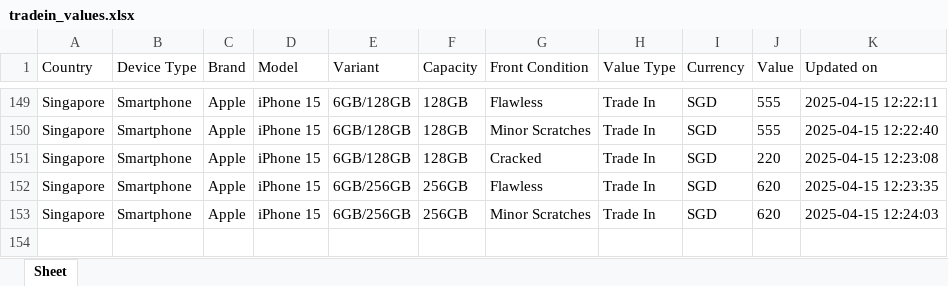
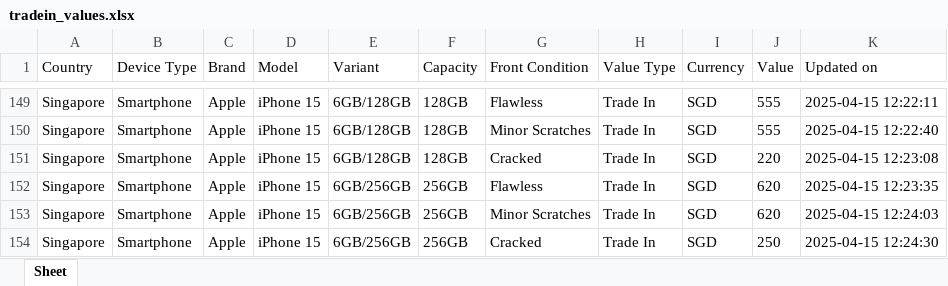
Before and after one commit to Ashutoshmitra/TradeBot, an Excel workbook: tradein_values.xlsx, sheet Sheet, drawn as a sheet; only a part is shown, gaps mark what is left out; values as stored, in another font and other column widths than the file's, no borders; the diff names each change by its address in the sheet, - before the commit and + after, or states it on an @@ line.

```diff
--- a/tradein_values.xlsx (sheet Sheet)
+++ b/tradein_values.xlsx (sheet Sheet)
+row 154: Singapore | Smartphone | Apple | iPhone 15 | 6GB/256GB | 256GB | Cracked | Trade In | SGD | 250 | 2025-04-15 12:24:30
```
